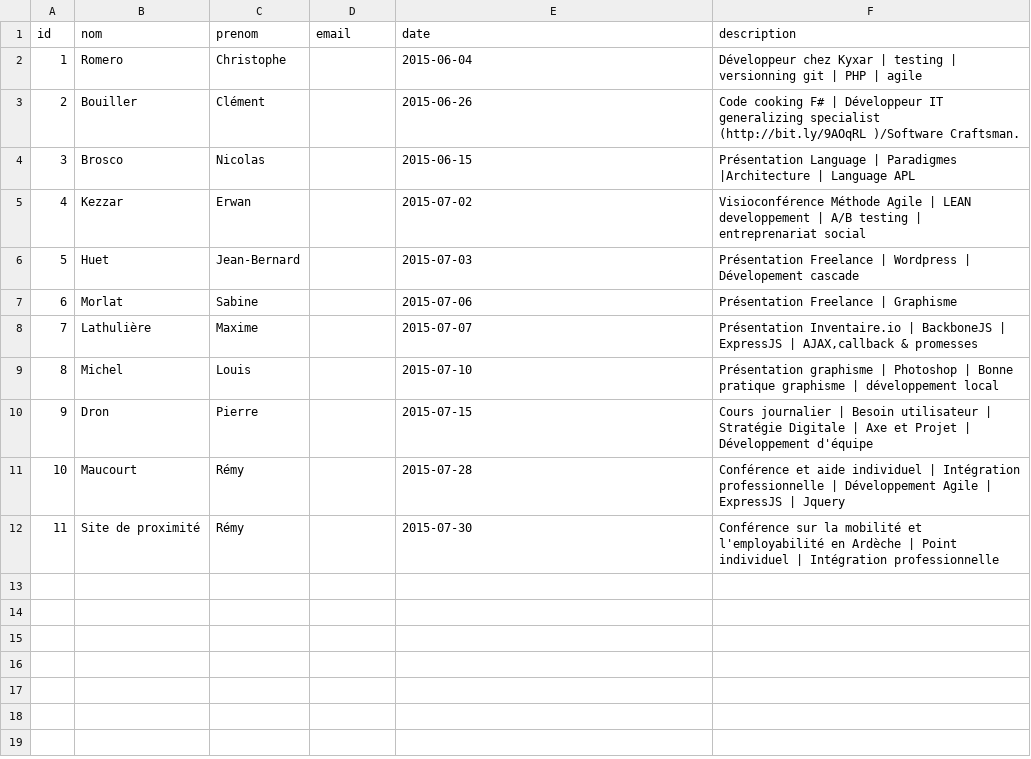
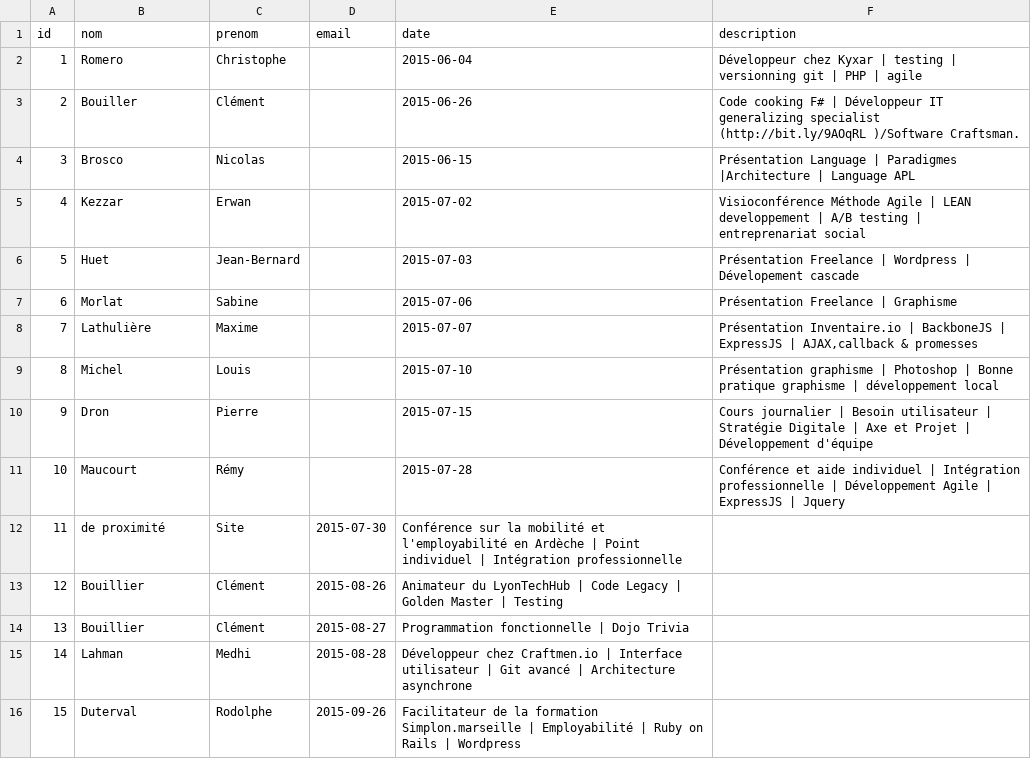
Before and after one commit to simplonve/simplonve_site_officiel, a CSV file: db/intervenants.csv, drawn as a sheet; removed rows and columns are numbered as before the commit, all else as after; the diff names each change by its address in the sheet, - before the commit and + after, or states it on an @@ line.

Commit message:
ajoutde quelques intervenants dans la db

```diff
--- a/db/intervenants.csv
+++ b/db/intervenants.csv
-row 12: 11 | Site de proximité | Rémy |  | 2015-07-30 | Conférence sur la mobilité et l'employabilité en Ardèche | Point individuel | Intégration professionnelle
+row 12: 11 | de proximité | Site | 2015-07-30 | Conférence sur la mobilité et l'employabilité en Ardèche | Point individuel | Intégration professionnelle
+row 13: 12 | Bouillier | Clément | 2015-08-26 | Animateur du LyonTechHub | Code Legacy | Golden Master | Testing
+row 14: 13 | Bouillier | Clément | 2015-08-27 | Programmation fonctionnelle | Dojo Trivia
+row 15: 14 | Lahman | Medhi | 2015-08-28 | Développeur chez Craftmen.io | Interface utilisateur | Git avancé | Architecture asynchrone
+row 16: 15 | Duterval | Rodolphe | 2015-09-26 | Facilitateur de la formation Simplon.marseille | Employabilité | Ruby on Rails | Wordpress
```
